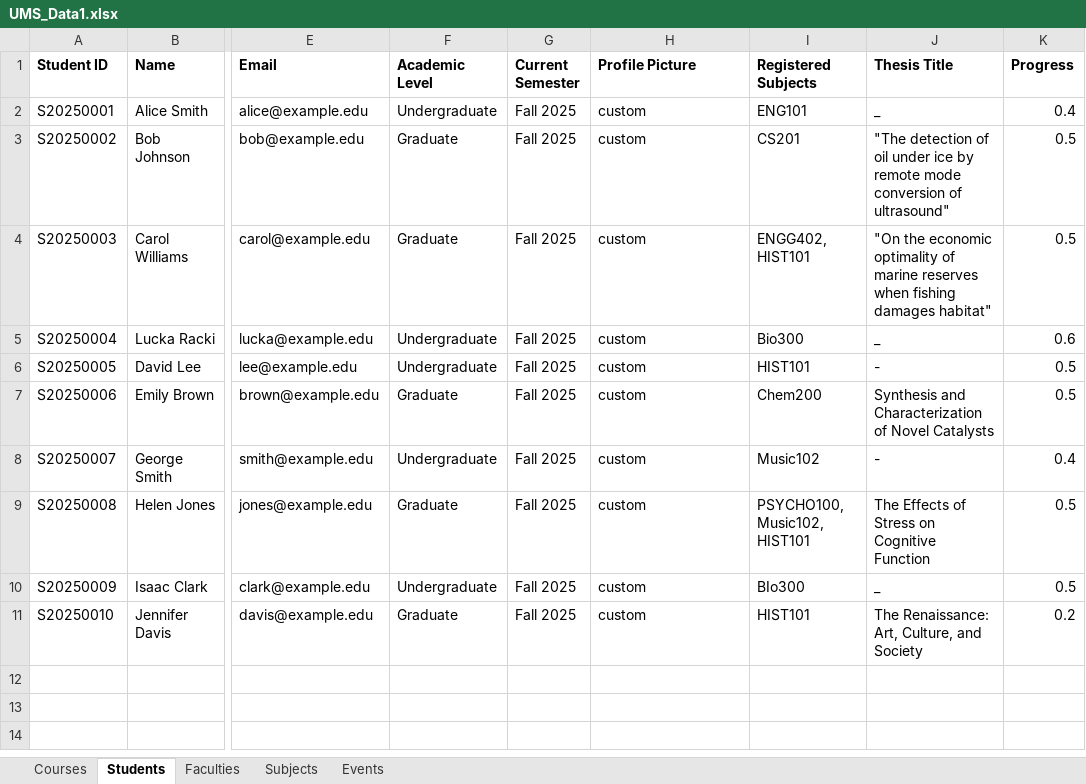
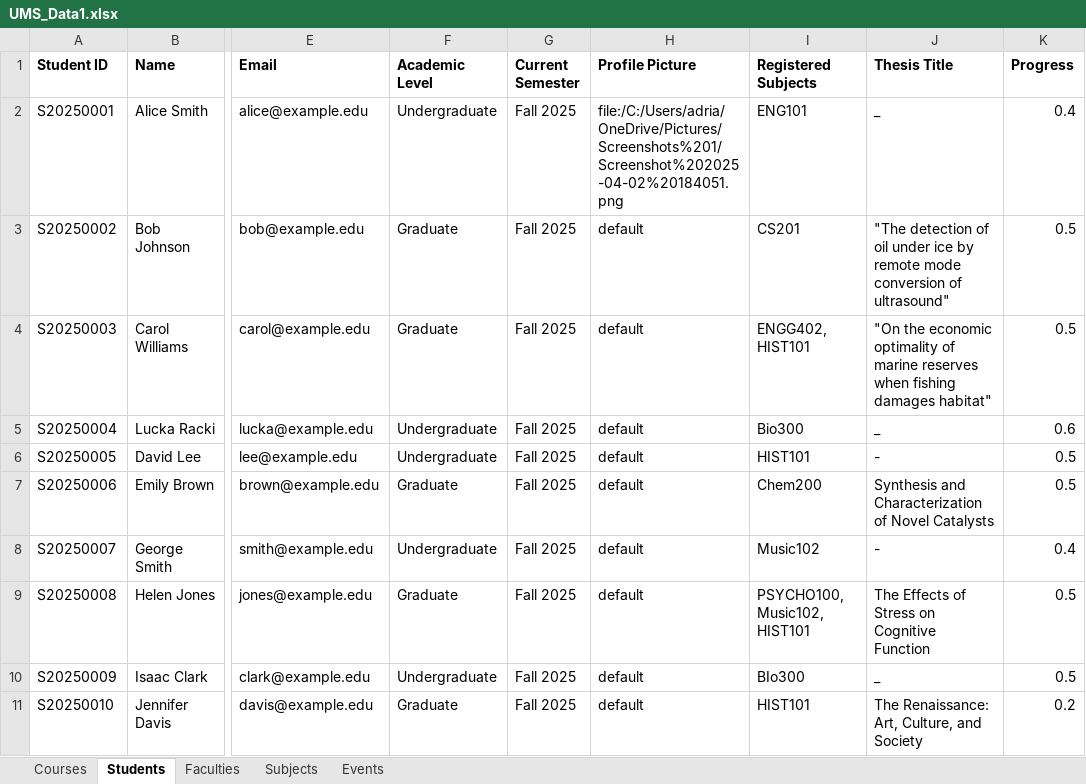
Before and after one commit to Chmunk-275/UniversityManagementApp, an Excel workbook: src/main/resources/UMS_Data1.xlsx, sheet Students, drawn as a sheet; only a part is shown, gaps mark what is left out; values as stored, in another font and other column widths than the file's, no borders; the diff names each change by its address in the sheet, - before the commit and + after, or states it on an @@ line.

Commit message:
Faculty and student profile picture paths get exported

```diff
--- a/src/main/resources/UMS_Data1.xlsx (sheet Students)
+++ b/src/main/resources/UMS_Data1.xlsx (sheet Students)
-H2 (Profile Picture): custom
+H2 (Profile Picture): file:/C:/Users/adria/OneDrive/Pictures/Screenshots%201/Screenshot%202025-04-02%20184051.png
-H3:H11 (Profile Picture): custom
+H3:H11 (Profile Picture): default
```
Also changed, not shown: sheet Faculties, sheet Subjects, sheet Courses, src/main/resources/UMS_Data.xlsx, 7 other files.
